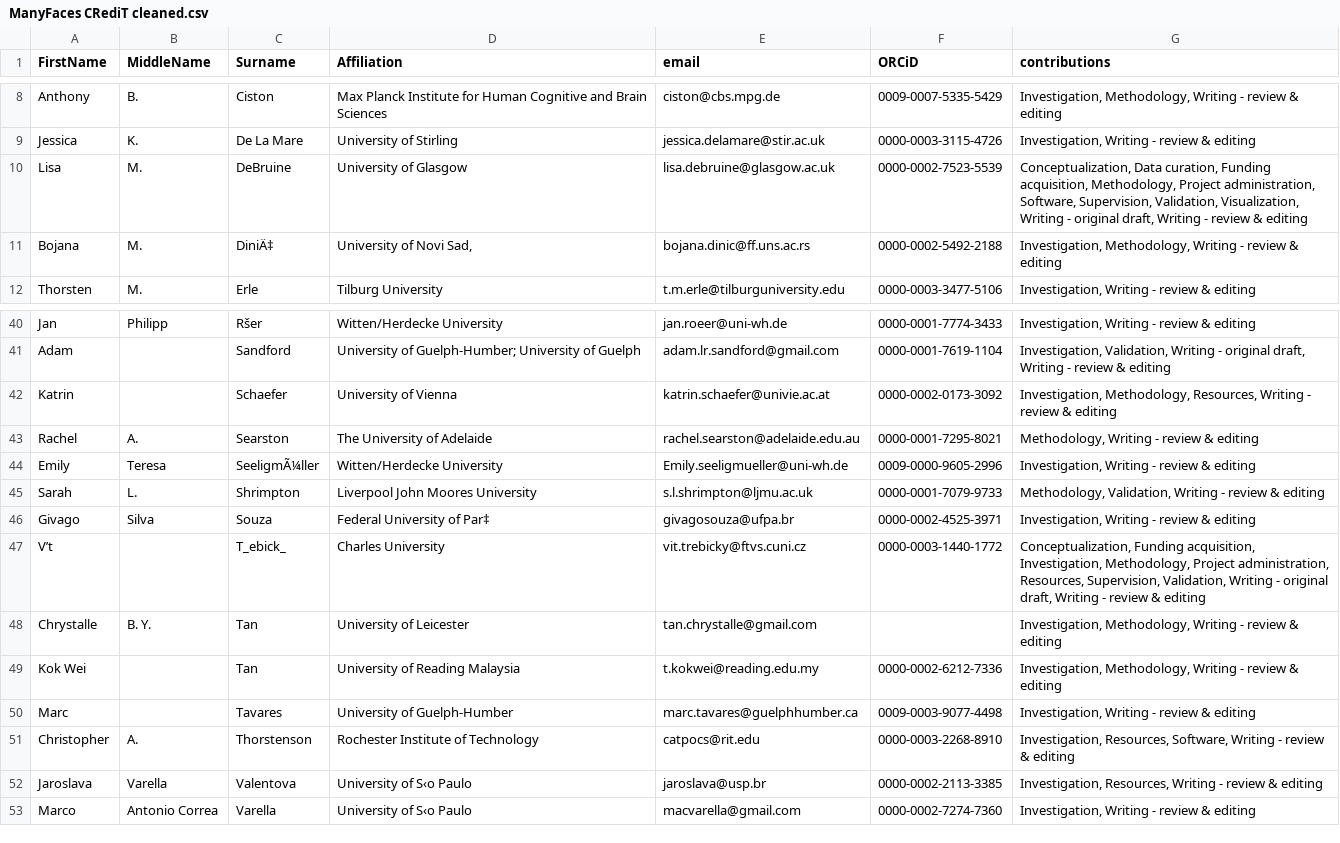
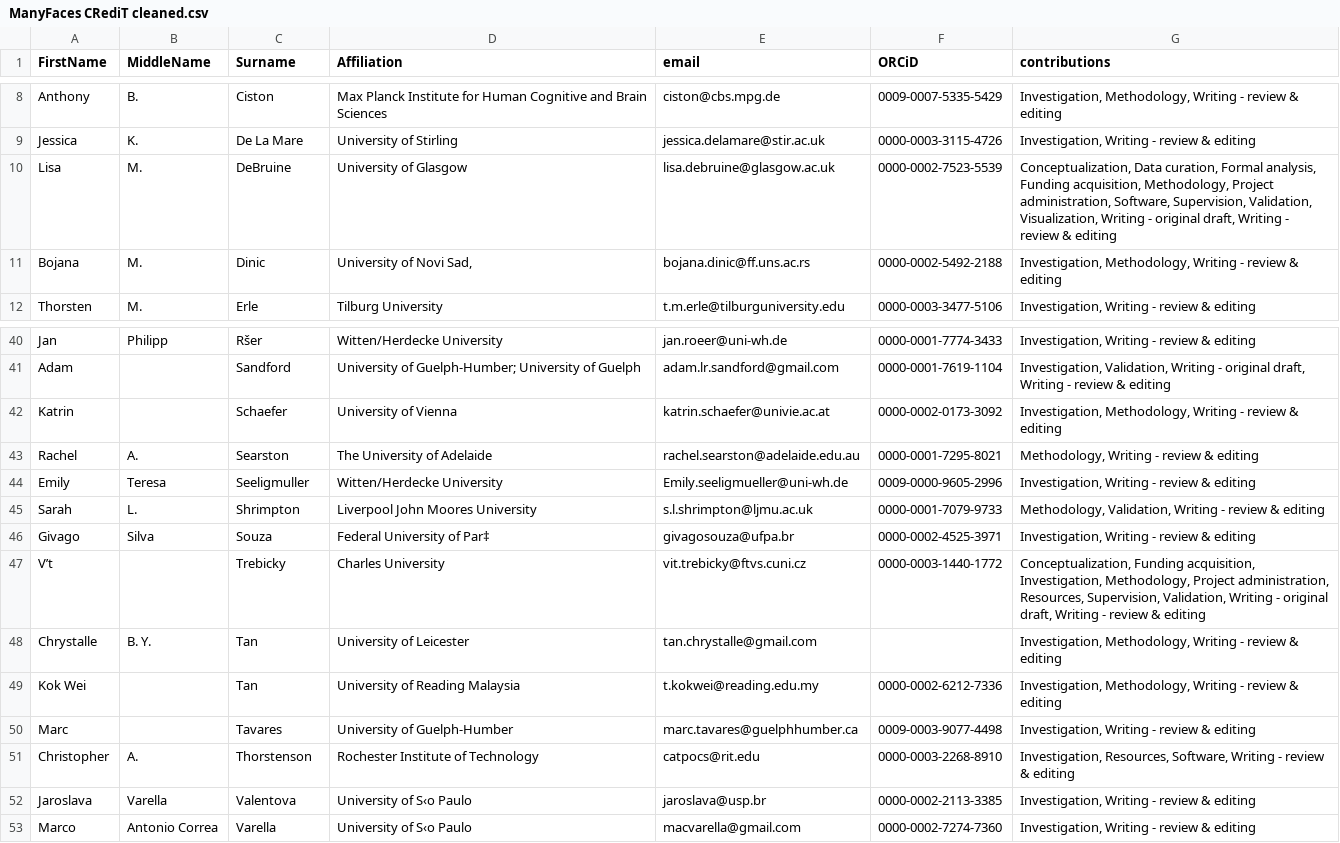
Before and after one commit to ManyFacesTeam/paper, a CSV file: ManyFaces CRediT cleaned.csv, drawn as a sheet; only a part is shown, gaps mark what is left out.

Commit message:
Add files via upload
file info updated

```diff
--- a/ManyFaces CRediT cleaned.csv
+++ b/ManyFaces CRediT cleaned.csv
@@ -9,4 +9,4 @@ Anthony,B.,Ciston,Max Planck Institute for Human Cognitive and Brain Sciences,ci
 Jessica,K.,De La Mare,University of Stirling,jessica.delamare@stir.ac.uk,0000-0003-3115-4726,"Investigation, Writing - review & editing"
-Lisa,M.,DeBruine,University of Glasgow,lisa.debruine@glasgow.ac.uk,0000-0002-7523-5539,"Conceptualization, Data curation, Funding acquisition, Methodology, Project administration, Software, Supervision, Validation, Visualization, Writing - original draft, Writing - review & editing"
-Bojana,M.,DiniÄ‡,"University of Novi Sad,",bojana.dinic@ff.uns.ac.rs,0000-0002-5492-2188,"Investigation, Methodology, Writing - review & editing"
+Lisa,M.,DeBruine,University of Glasgow,lisa.debruine@glasgow.ac.uk,0000-0002-7523-5539,"Conceptualization, Data curation, Formal analysis, Funding acquisition, Methodology, Project administration, Software, Supervision, Validation, Visualization, Writing - original draft, Writing - review & editing"
+Bojana,M.,Dinic,"University of Novi Sad,",bojana.dinic@ff.uns.ac.rs,0000-0002-5492-2188,"Investigation, Methodology, Writing - review & editing"
 Thorsten,M.,Erle,Tilburg University,t.m.erle@tilburguniversity.edu,0000-0003-3477-5106,"Investigation, Writing - review & editing"
@@ -41,8 +41,8 @@ Jan,Philipp,Ršer,Witten/Herdecke University,jan.roeer@uni-wh.de,0000-0001-7774-
 Adam,,Sandford,University of Guelph-Humber; University of Guelph,adam.lr.sandford@gmail.com,0000-0001-7619-1104,"Investigation, Validation, Writing - original draft, Writing - review & editing"
-Katrin,,Schaefer,University of Vienna,katrin.schaefer@univie.ac.at,0000-0002-0173-3092,"Investigation, Methodology, Resources, Writing - review & editing"
+Katrin,,Schaefer,University of Vienna,katrin.schaefer@univie.ac.at,0000-0002-0173-3092,"Investigation, Methodology, Writing - review & editing"
 Rachel,A.,Searston,The University of Adelaide,rachel.searston@adelaide.edu.au,0000-0001-7295-8021,"Methodology, Writing - review & editing"
-Emily,Teresa,SeeligmÃ¼ller,Witten/Herdecke University,Emily.seeligmueller@uni-wh.de,0009-0000-9605-2996,"Investigation, Writing - review & editing"
+Emily,Teresa,Seeligmuller,Witten/Herdecke University,Emily.seeligmueller@uni-wh.de,0009-0000-9605-2996,"Investigation, Writing - review & editing"
 Sarah,L.,Shrimpton,Liverpool John Moores University,s.l.shrimpton@ljmu.ac.uk,0000-0001-7079-9733,"Methodology, Validation, Writing - review & editing"
 Givago,Silva,Souza,Federal University of Par‡,givagosouza@ufpa.br,0000-0002-4525-3971,"Investigation, Writing - review & editing"
-V’t,,T_ebick_,Charles University,vit.trebicky@ftvs.cuni.cz,0000-0003-1440-1772,"Conceptualization, Funding acquisition, Investigation, Methodology, Project administration, Resources, Supervision, Validation, Writing - original draft, Writing - review & editing"
+V’t,,Trebicky,Charles University,vit.trebicky@ftvs.cuni.cz,0000-0003-1440-1772,"Conceptualization, Funding acquisition, Investigation, Methodology, Project administration, Resources, Supervision, Validation, Writing - original draft, Writing - review & editing"
 Chrystalle,B. Y.,Tan,University of Leicester,tan.chrystalle@gmail.com,,"Investigation, Methodology, Writing - review & editing"
@@ -51,3 +51,3 @@ Marc,,Tavares,University of Guelph-Humber,marc.tavares@guelphhumber.ca,0009-0003
 Christopher,A.,Thorstenson,Rochester Institute of Technology,catpocs@rit.edu,0000-0003-2268-8910,"Investigation, Resources, Software, Writing - review & editing"
-Jaroslava ,Varella,Valentova,University of S‹o Paulo,jaroslava@usp.br,0000-0002-2113-3385,"Investigation, Resources, Writing - review & editing"
+Jaroslava ,Varella,Valentova,University of S‹o Paulo,jaroslava@usp.br,0000-0002-2113-3385,"Investigation, Writing - review & editing"
 Marco,Antonio Correa ,Varella,University of S‹o Paulo,macvarella@gmail.com,0000-0002-7274-7360,"Investigation, Writing - review & editing"
```
